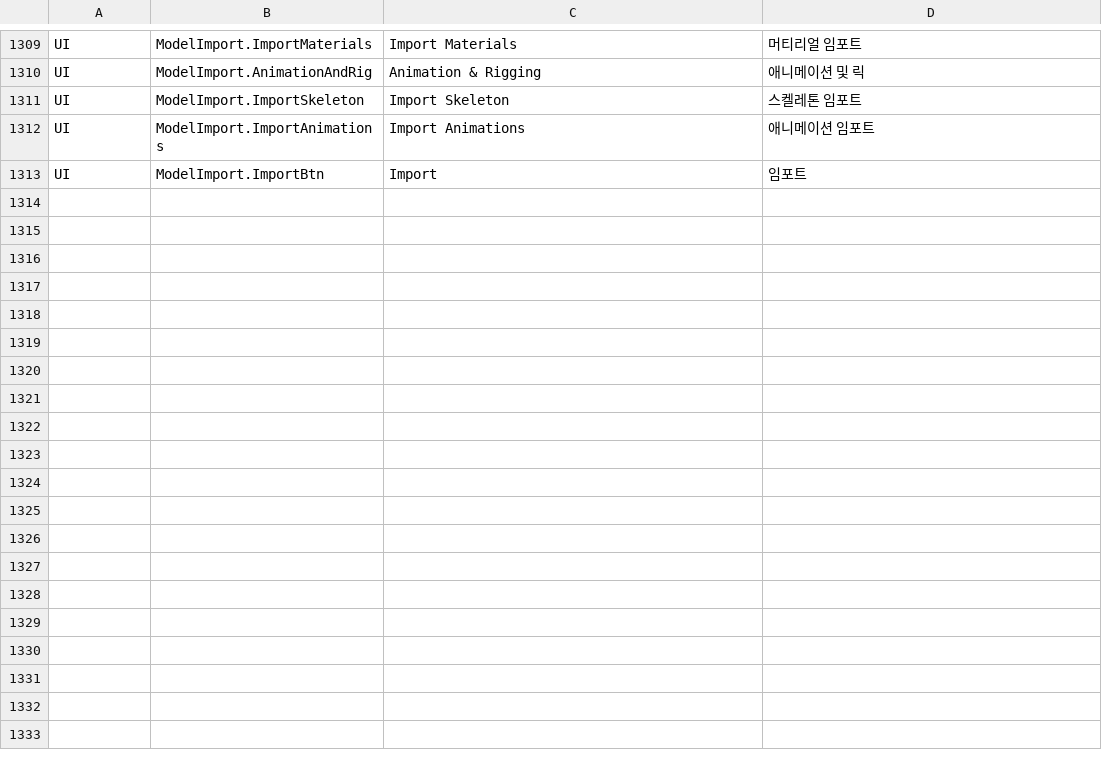
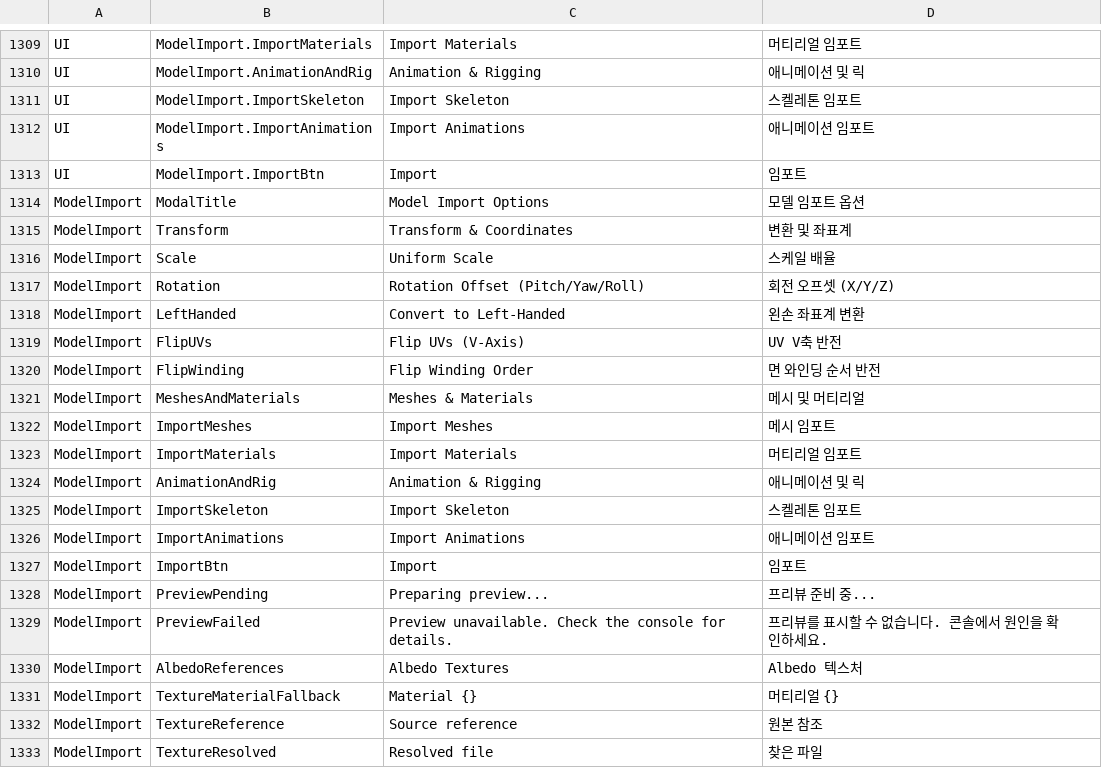
Before and after one commit to Bamtoliya/BamEngine, a CSV file: Resources/Data/Localization/Editor.csv, drawn as a sheet; only a part is shown, gaps mark what is left out; the diff covers the shown part only.

Commit message:
feat(editor): 에디터 패널 인터랙티브 스플리터 도입 및 레이아웃 상태 영속화 구현
- ImGui 순정 SplitterBehavior 기반 공통 헬퍼(ImGuiSplitter.h) 구축
- AnimatorGraph, MaterialEditor, SpriteAnimationEditor 등 고정 분할 패널 스플리터 적용
- ModelEditor, ModelImportModal, UnifiedSettingsPanel 수동 스플리터 공통 헬퍼 전환
- ShortcutSettings, History, PostProcess, NetworkProfiler 테이블 Resizable 및 다국어 ##StableID 보강
- EditorWorkspace에 SplitterStates 직렬화 맵 추가 및 전체 패널 Capture/Restore 영속화 연동
- PropertyDrawerEnTT 타입별 PushID 격리 및 ContentBrowserPanel 미사용 변수 정리
- Docs/ImplementationLog.md 구현 및 아키텍처 기록 갱신

```diff
--- a/Resources/Data/Localization/Editor.csv
+++ b/Resources/Data/Localization/Editor.csv
@@ -1313 +1313,21 @@ UI,ModelImport.ImportAnimations,Import Animations,애니메이션 임포트
 UI,ModelImport.ImportBtn,Import,임포트
+ModelImport,ModalTitle,Model Import Options,모델 임포트 옵션
+ModelImport,Transform,Transform & Coordinates,변환 및 좌표계
+ModelImport,Scale,Uniform Scale,스케일 배율
+ModelImport,Rotation,Rotation Offset (Pitch/Yaw/Roll),회전 오프셋 (X/Y/Z)
+ModelImport,LeftHanded,Convert to Left-Handed,왼손 좌표계 변환
+ModelImport,FlipUVs,Flip UVs (V-Axis),UV V축 반전
+ModelImport,FlipWinding,Flip Winding Order,면 와인딩 순서 반전
+ModelImport,MeshesAndMaterials,Meshes & Materials,메시 및 머티리얼
+ModelImport,ImportMeshes,Import Meshes,메시 임포트
+ModelImport,ImportMaterials,Import Materials,머티리얼 임포트
+ModelImport,AnimationAndRig,Animation & Rigging,애니메이션 및 릭
+ModelImport,ImportSkeleton,Import Skeleton,스켈레톤 임포트
+ModelImport,ImportAnimations,Import Animations,애니메이션 임포트
+ModelImport,ImportBtn,Import,임포트
+ModelImport,PreviewPending,Preparing preview...,프리뷰 준비 중...
+ModelImport,PreviewFailed,Preview unavailable. Check the console for details.,프리뷰를 표시할 수 없습니다. 콘솔에서 원인을 확인하세요.
+ModelImport,AlbedoReferences,Albedo Textures,Albedo 텍스처
+ModelImport,TextureMaterialFallback,Material {},머티리얼 {}
+ModelImport,TextureReference,Source reference,원본 참조
+ModelImport,TextureResolved,Resolved file,찾은 파일
```
Also changed, not shown: 10 added rows elsewhere in this file, 54 other files.
